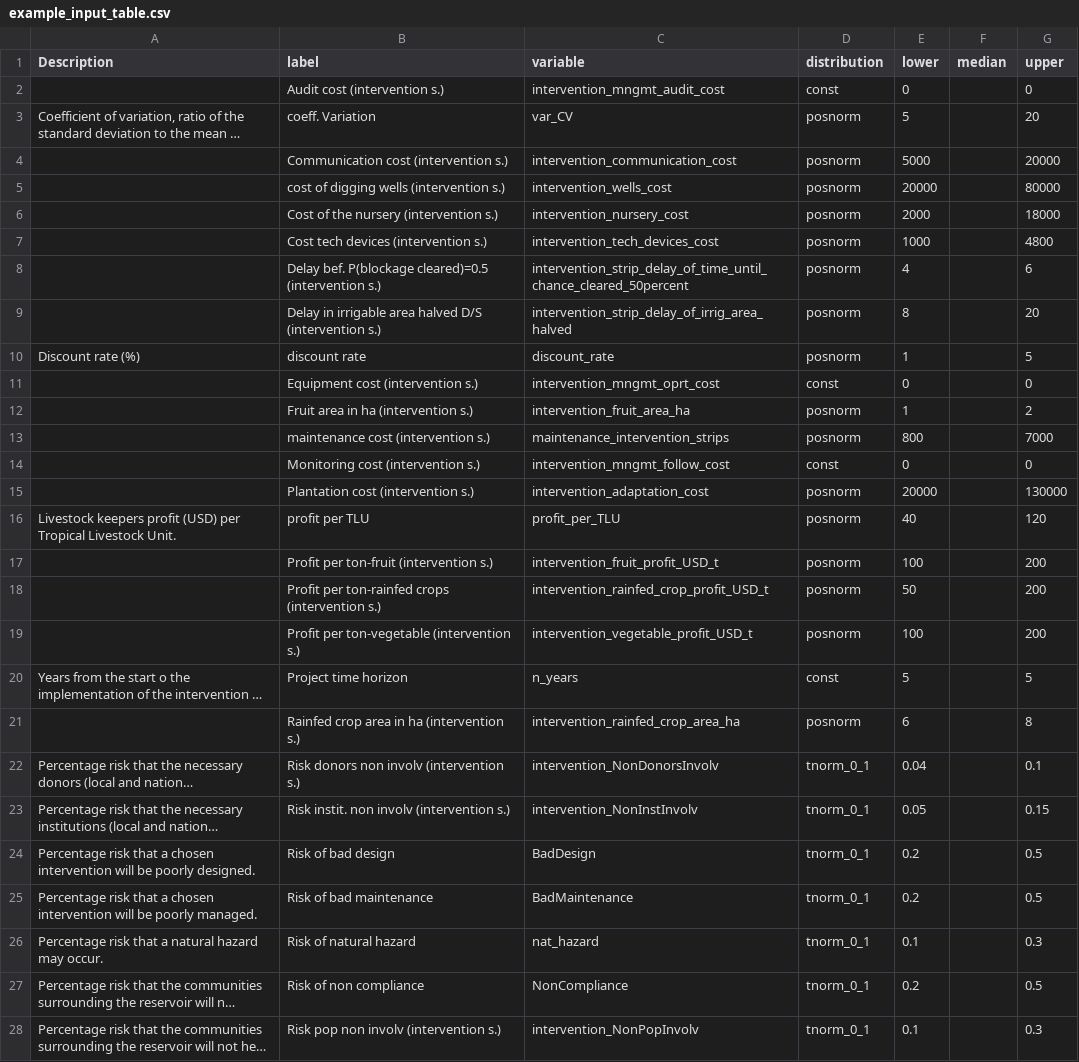
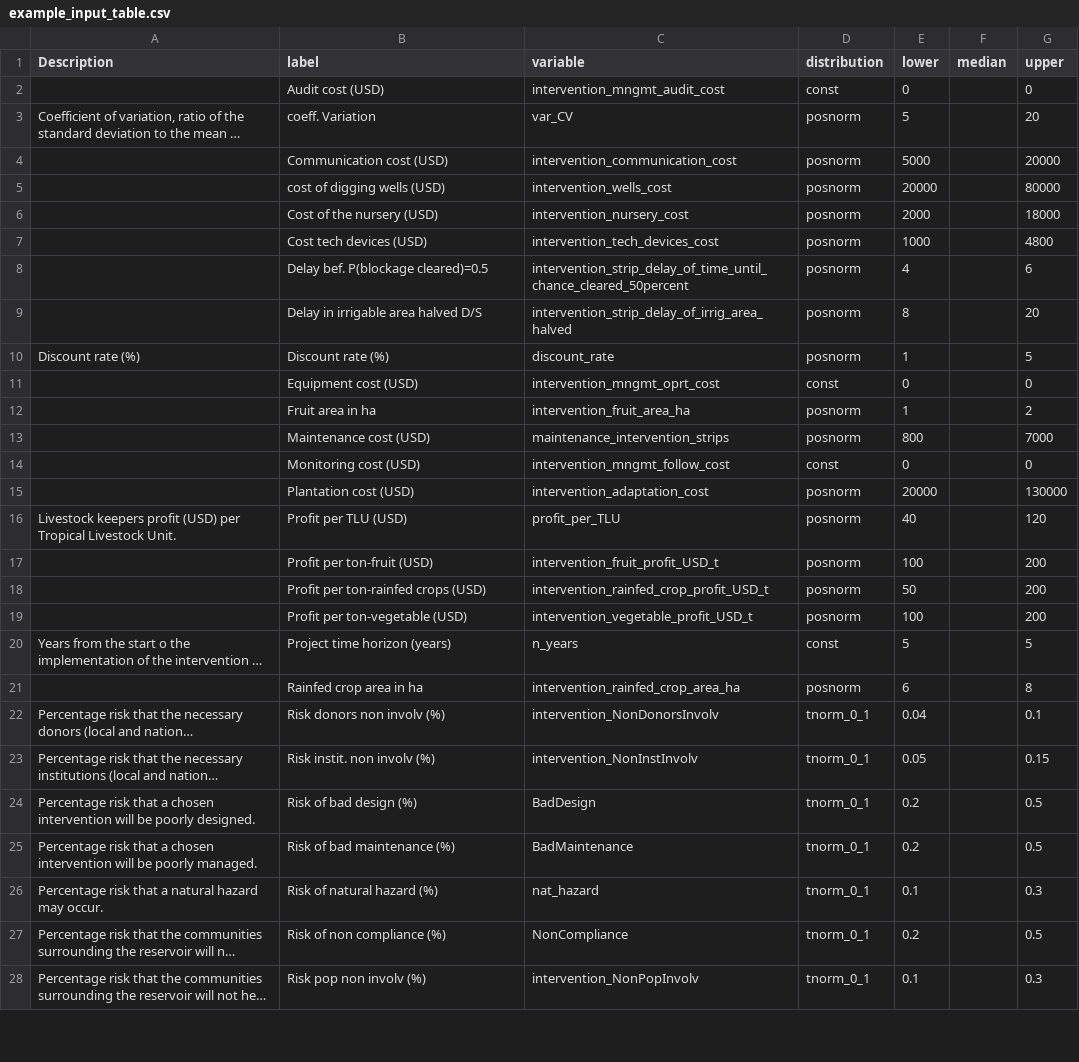
Before and after one commit to eikeluedeling/decisionSupport, a CSV file: vignettes/vignette_mcSimulation/example_input_table.csv, drawn as a sheet; only a part is shown; long unchanged cells end in …; the diff covers the shown part only; the diff names each change by its address in the sheet, - before the commit and + after, or states it on an @@ line.

```diff
--- a/vignettes/vignette_mcSimulation/example_input_table.csv
+++ b/vignettes/vignette_mcSimulation/example_input_table.csv
-B2 (label): Audit cost (intervention s.)
+B2 (label): Audit cost (USD)
-B4 (label): Communication cost (intervention s.)
+B4 (label): Communication cost (USD)
-B5 (label): cost of digging wells (intervention s.)
+B5 (label): cost of digging wells (USD)
-B6 (label): Cost of the nursery (intervention s.)
+B6 (label): Cost of the nursery (USD)
-B7 (label): Cost tech devices (intervention s.)
+B7 (label): Cost tech devices (USD)
-B8 (label): Delay bef. P(blockage cleared)=0.5 (intervention s.)
+B8 (label): Delay bef. P(blockage cleared)=0.5
-B9 (label): Delay in irrigable area halved D/S (intervention s.)
+B9 (label): Delay in irrigable area halved D/S
-B10 (label): discount rate
+B10 (label): Discount rate (%)
-B11 (label): Equipment cost (intervention s.)
+B11 (label): Equipment cost (USD)
-B12 (label): Fruit area in ha (intervention s.)
+B12 (label): Fruit area in ha
-B13 (label): maintenance cost (intervention s.)
+B13 (label): Maintenance cost (USD)
-B14 (label): Monitoring cost (intervention s.)
+B14 (label): Monitoring cost (USD)
-B15 (label): Plantation cost (intervention s.)
+B15 (label): Plantation cost (USD)
-B16 (label): profit per TLU
+B16 (label): Profit per TLU (USD)
-B17 (label): Profit per ton-fruit (intervention s.)
+B17 (label): Profit per ton-fruit (USD)
-B18 (label): Profit per ton-rainfed crops (intervention s.)
+B18 (label): Profit per ton-rainfed crops (USD)
-B19 (label): Profit per ton-vegetable (intervention s.)
+B19 (label): Profit per ton-vegetable (USD)
-B20 (label): Project time horizon
+B20 (label): Project time horizon (years)
-B21 (label): Rainfed crop area in ha (intervention s.)
+B21 (label): Rainfed crop area in ha
-B22 (label): Risk donors non involv (intervention s.)
+B22 (label): Risk donors non involv (%)
-B23 (label): Risk instit. non involv (intervention s.)
+B23 (label): Risk instit. non involv (%)
-B24 (label): Risk of bad design
+B24 (label): Risk of bad design (%)
-B25 (label): Risk of bad maintenance
+B25 (label): Risk of bad maintenance (%)
-B26 (label): Risk of natural hazard
+B26 (label): Risk of natural hazard (%)
-B27 (label): Risk of non compliance
+B27 (label): Risk of non compliance (%)
-B28 (label): Risk pop non involv (intervention s.)
+B28 (label): Risk pop non involv (%)
```
Also changed, not shown: 1 added row and 8 edited cells elsewhere in this file, 5 other files.
